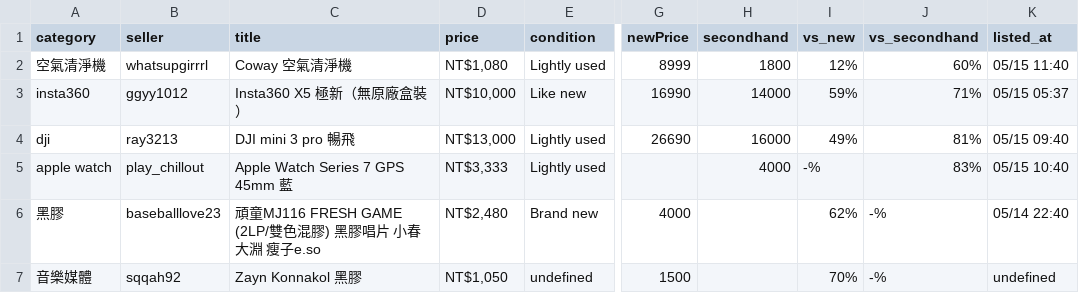
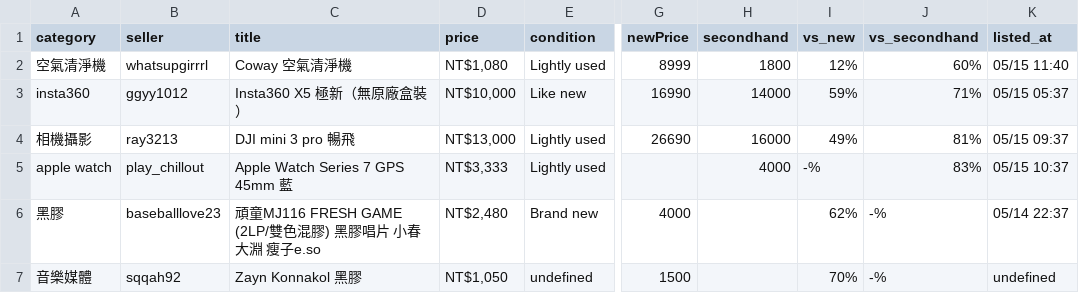
Before and after one commit to yangnim21029/cheap-product, a CSV file: carousell_wishlist_20260501.csv, drawn as a sheet; only a part is shown, gaps mark what is left out; the diff names each change by its address in the sheet, - before the commit and + after, or states it on an @@ line.

```diff
--- a/carousell_wishlist_20260501.csv
+++ b/carousell_wishlist_20260501.csv
-A4 (category): dji
+A4 (category): 相機攝影
-K4 (listed_at): 05/15 09:40
+K4 (listed_at): 05/15 09:37
-K5 (listed_at): 05/15 10:40
+K5 (listed_at): 05/15 10:37
-K6 (listed_at): 05/14 22:40
+K6 (listed_at): 05/14 22:37
```
Also changed, not shown: 7 other files.
